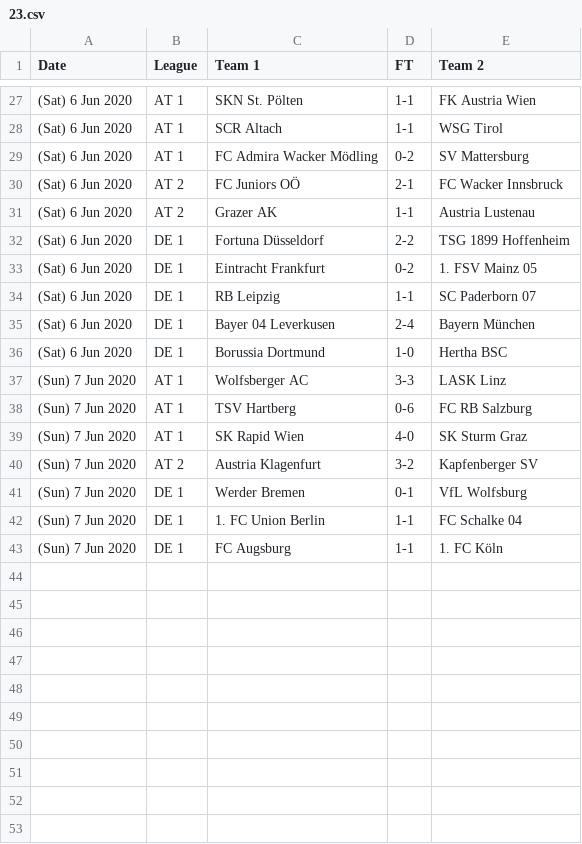
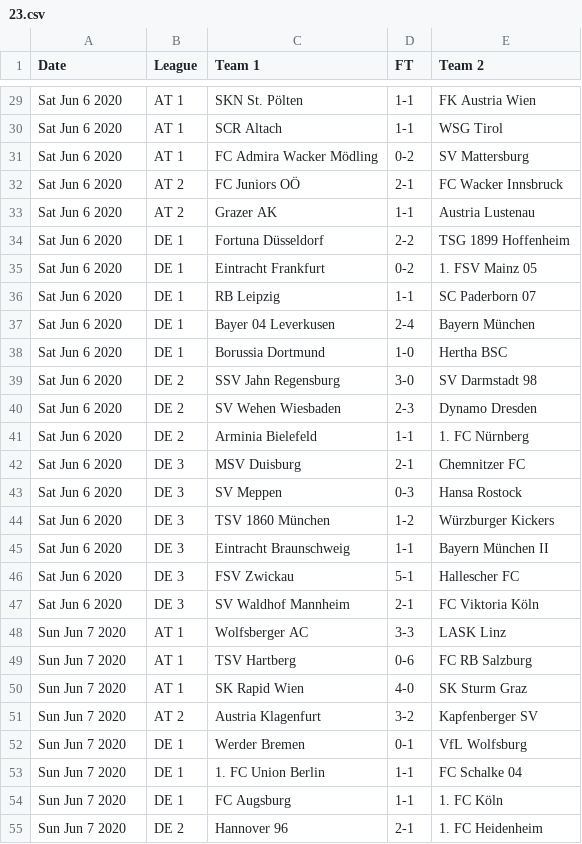
Before and after one commit to footballcsv/cache.api.fbdat, a CSV file: 2020/23.csv, drawn as a sheet; only a part is shown, gaps mark what is left out; the diff covers the shown part only.

```diff
--- a/2020/23.csv
+++ b/2020/23.csv
@@ -27,17 +29,27 @@ Date, League, Team 1, FT, Team 2
-(Sat) 6 Jun 2020, AT 1, SKN St. Pölten, 1-1, FK Austria Wien
-(Sat) 6 Jun 2020, AT 1, SCR Altach, 1-1, WSG Tirol
-(Sat) 6 Jun 2020, AT 1, FC Admira Wacker Mödling, 0-2, SV Mattersburg
-(Sat) 6 Jun 2020, AT 2, FC Juniors OÖ, 2-1, FC Wacker Innsbruck
-(Sat) 6 Jun 2020, AT 2, Grazer AK, 1-1, Austria Lustenau
-(Sat) 6 Jun 2020, DE 1, Fortuna Düsseldorf, 2-2, TSG 1899 Hoffenheim
-(Sat) 6 Jun 2020, DE 1, Eintracht Frankfurt, 0-2, 1. FSV Mainz 05
-(Sat) 6 Jun 2020, DE 1, RB Leipzig, 1-1, SC Paderborn 07
-(Sat) 6 Jun 2020, DE 1, Bayer 04 Leverkusen, 2-4, Bayern München
-(Sat) 6 Jun 2020, DE 1, Borussia Dortmund, 1-0, Hertha BSC
-(Sun) 7 Jun 2020, AT 1, Wolfsberger AC, 3-3, LASK Linz
-(Sun) 7 Jun 2020, AT 1, TSV Hartberg, 0-6, FC RB Salzburg
-(Sun) 7 Jun 2020, AT 1, SK Rapid Wien, 4-0, SK Sturm Graz
-(Sun) 7 Jun 2020, AT 2, Austria Klagenfurt, 3-2, Kapfenberger SV
-(Sun) 7 Jun 2020, DE 1, Werder Bremen, 0-1, VfL Wolfsburg
-(Sun) 7 Jun 2020, DE 1, 1. FC Union Berlin, 1-1, FC Schalke 04
-(Sun) 7 Jun 2020, DE 1, FC Augsburg, 1-1, 1. FC Köln
+Sat Jun 6 2020, AT 1, SKN St. Pölten, 1-1, FK Austria Wien
+Sat Jun 6 2020, AT 1, SCR Altach, 1-1, WSG Tirol
+Sat Jun 6 2020, AT 1, FC Admira Wacker Mödling, 0-2, SV Mattersburg
+Sat Jun 6 2020, AT 2, FC Juniors OÖ, 2-1, FC Wacker Innsbruck
+Sat Jun 6 2020, AT 2, Grazer AK, 1-1, Austria Lustenau
+Sat Jun 6 2020, DE 1, Fortuna Düsseldorf, 2-2, TSG 1899 Hoffenheim
+Sat Jun 6 2020, DE 1, Eintracht Frankfurt, 0-2, 1. FSV Mainz 05
+Sat Jun 6 2020, DE 1, RB Leipzig, 1-1, SC Paderborn 07
+Sat Jun 6 2020, DE 1, Bayer 04 Leverkusen, 2-4, Bayern München
+Sat Jun 6 2020, DE 1, Borussia Dortmund, 1-0, Hertha BSC
+Sat Jun 6 2020, DE 2, SSV Jahn Regensburg, 3-0, SV Darmstadt 98
+Sat Jun 6 2020, DE 2, SV Wehen Wiesbaden, 2-3, Dynamo Dresden
+Sat Jun 6 2020, DE 2, Arminia Bielefeld, 1-1, 1. FC Nürnberg
+Sat Jun 6 2020, DE 3, MSV Duisburg, 2-1, Chemnitzer FC
+Sat Jun 6 2020, DE 3, SV Meppen, 0-3, Hansa Rostock
+Sat Jun 6 2020, DE 3, TSV 1860 München, 1-2, Würzburger Kickers
+Sat Jun 6 2020, DE 3, Eintracht Braunschweig, 1-1, Bayern München II
+Sat Jun 6 2020, DE 3, FSV Zwickau, 5-1, Hallescher FC
+Sat Jun 6 2020, DE 3, SV Waldhof Mannheim, 2-1, FC Viktoria Köln
+Sun Jun 7 2020, AT 1, Wolfsberger AC, 3-3, LASK Linz
+Sun Jun 7 2020, AT 1, TSV Hartberg, 0-6, FC RB Salzburg
+Sun Jun 7 2020, AT 1, SK Rapid Wien, 4-0, SK Sturm Graz
+Sun Jun 7 2020, AT 2, Austria Klagenfurt, 3-2, Kapfenberger SV
+Sun Jun 7 2020, DE 1, Werder Bremen, 0-1, VfL Wolfsburg
+Sun Jun 7 2020, DE 1, 1. FC Union Berlin, 1-1, FC Schalke 04
+Sun Jun 7 2020, DE 1, FC Augsburg, 1-1, 1. FC Köln
+Sun Jun 7 2020, DE 2, Hannover 96, 2-1, 1. FC Heidenheim
```
Also changed, not shown: 9 added rows, 1 removed row and 24 edited cells elsewhere in this file, 2020/21.csv, 2020/22.csv, 2 other files.
